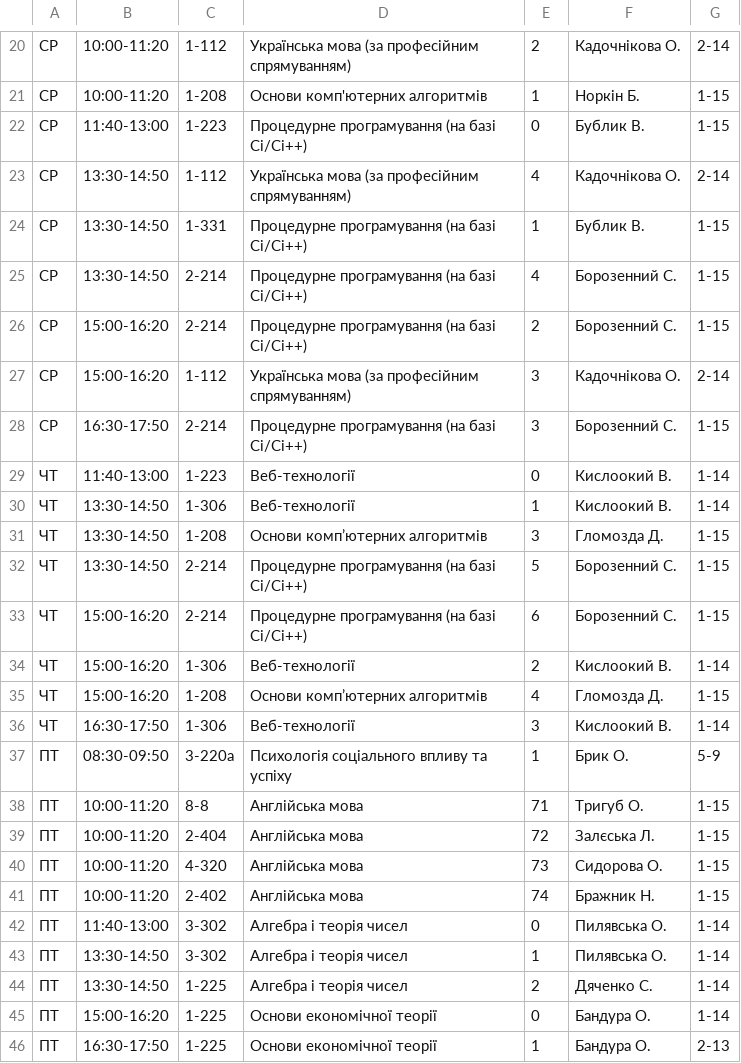
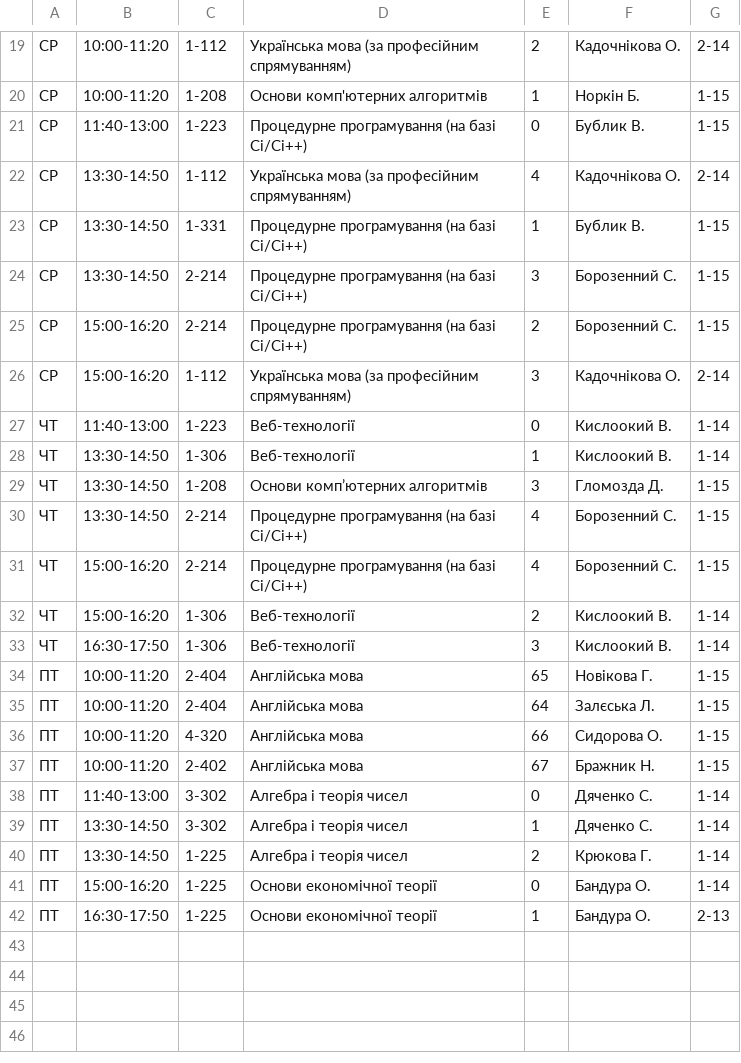
Before and after one commit to troyand/timetable_jan, a CSV file: timetable/unified_docs/2012_2013_osin_cs_2.csv, drawn as a sheet; only a part is shown, gaps mark what is left out; the diff covers the shown part only.

Commit message:
Change FI timetable to reflect recent changes.

```diff
--- a/timetable/unified_docs/2012_2013_osin_cs_2.csv
+++ b/timetable/unified_docs/2012_2013_osin_cs_2.csv
@@ -24,6 +23,5 @@
 "СР","13:30-14:50","1-331","Процедурне програмування (на базі Сі/Сі++)","1","Бублик В. ","1-15"
-"СР","13:30-14:50","2-214","Процедурне програмування (на базі Сі/Сі++)","4","Борозенний С. ","1-15"
+"СР","13:30-14:50","2-214","Процедурне програмування (на базі Сі/Сі++)","3","Борозенний С. ","1-15"
 "СР","15:00-16:20","2-214","Процедурне програмування (на базі Сі/Сі++)","2","Борозенний С. ","1-15"
 "СР","15:00-16:20","1-112","Українська мова (за професійним спрямуванням)","3","Кадочнікова О. ","2-14"
-"СР","16:30-17:50","2-214","Процедурне програмування (на базі Сі/Сі++)","3","Борозенний С. ","1-15"
 "ЧТ","11:40-13:00","1-223","Веб-технології","0","Кислоокий В. ","1-14"
@@ -31,15 +29,13 @@
 "ЧТ","13:30-14:50","1-208","Основи комп’ютерних алгоритмів","3","Гломозда Д. ","1-15"
-"ЧТ","13:30-14:50","2-214","Процедурне програмування (на базі Сі/Сі++)","5","Борозенний С. ","1-15"
-"ЧТ","15:00-16:20","2-214","Процедурне програмування (на базі Сі/Сі++)","6","Борозенний С. ","1-15"
+"ЧТ","13:30-14:50","2-214","Процедурне програмування (на базі Сі/Сі++)","4","Борозенний С. ","1-15"
+"ЧТ","15:00-16:20","2-214","Процедурне програмування (на базі Сі/Сі++)","4","Борозенний С. ","1-15"
 "ЧТ","15:00-16:20","1-306","Веб-технології","2","Кислоокий В. ","1-14"
-"ЧТ","15:00-16:20","1-208","Основи комп’ютерних алгоритмів","4","Гломозда Д. ","1-15"
 "ЧТ","16:30-17:50","1-306","Веб-технології","3","Кислоокий В. ","1-14"
-"ПТ","08:30-09:50","3-220а","Психологія соціального впливу та успіху","1","Брик О. ","5-9"
-"ПТ","10:00-11:20","8-8","Англійська мова","71","Тригуб О. ","1-15"
-"ПТ","10:00-11:20","2-404","Англійська мова","72","Залєська Л. ","1-15"
-"ПТ","10:00-11:20","4-320","Англійська мова","73","Сидорова О. ","1-15"
-"ПТ","10:00-11:20","2-402","Англійська мова","74","Бражник Н. ","1-15"
-"ПТ","11:40-13:00","3-302","Алгебра і теорія чисел","0","Пилявська О. ","1-14"
-"ПТ","13:30-14:50","3-302","Алгебра і теорія чисел","1","Пилявська О. ","1-14"
-"ПТ","13:30-14:50","1-225","Алгебра і теорія чисел","2","Дяченко С. ","1-14"
+"ПТ","10:00-11:20","2-404","Англійська мова","65","Новікова Г. ","1-15"
+"ПТ","10:00-11:20","2-404","Англійська мова","64","Залєська Л. ","1-15"
+"ПТ","10:00-11:20","4-320","Англійська мова","66","Сидорова О. ","1-15"
+"ПТ","10:00-11:20","2-402","Англійська мова","67","Бражник Н. ","1-15"
+"ПТ","11:40-13:00","3-302","Алгебра і теорія чисел","0","Дяченко С. ","1-14"
+"ПТ","13:30-14:50","3-302","Алгебра і теорія чисел","1","Дяченко С. ","1-14"
+"ПТ","13:30-14:50","1-225","Алгебра і теорія чисел","2","Крюкова Г. ","1-14"
 "ПТ","15:00-16:20","1-225","Основи економічної теорії","0","Бандура О. ","1-14"
```
Also changed, not shown: 1 removed row and 7 edited cells elsewhere in this file, timetable/unified_docs/2012_2013_osin_cs_1.csv, timetable/unified_docs/2012_2013_osin_cs_3.csv, 8 other files.
